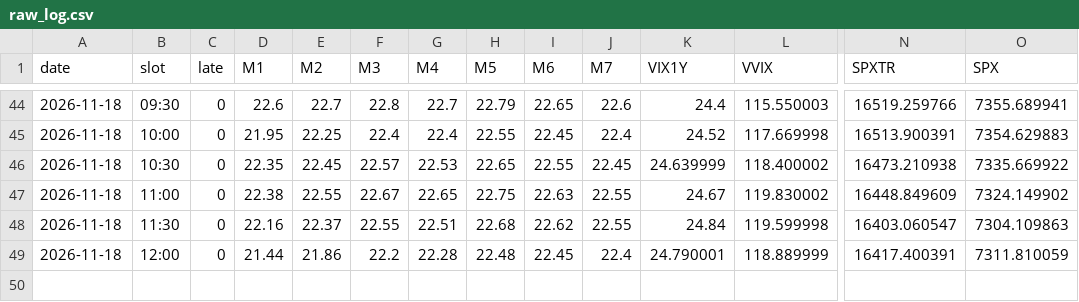
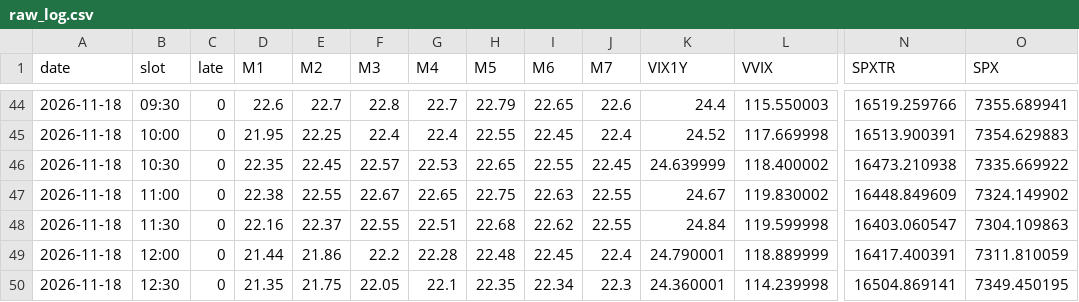
Before and after one commit to leveragevolatilitylife/Volatility-Barometer, a CSV file: data/raw_log.csv, drawn as a sheet; only a part is shown, gaps mark what is left out; rows hold the shown columns only; the diff names each change by its address in the sheet, - before the commit and + after, or states it on an @@ line.

```diff
--- a/data/raw_log.csv
+++ b/data/raw_log.csv
+row 50: 2026-11-18 | 12:30 | 0 | 21.35 | 21.75 | 22.05 | 22.1 | 22.35 | 22.34 | 22.3 | 24.360001 | 114.239998 | 16504.869141 | 7349.450195
```
Also changed, not shown: data/log.csv, 2 other files.
